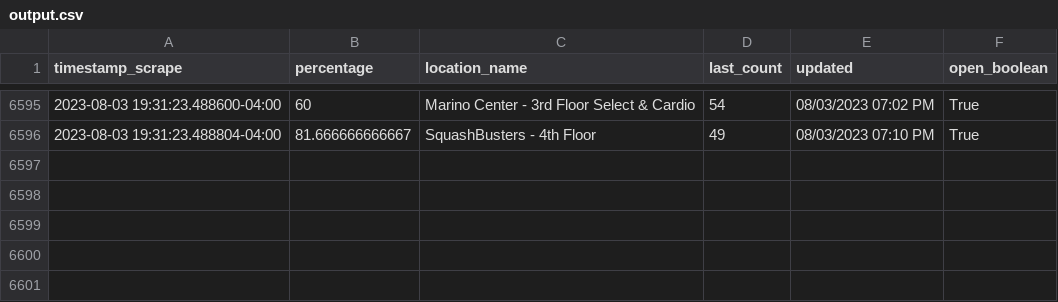
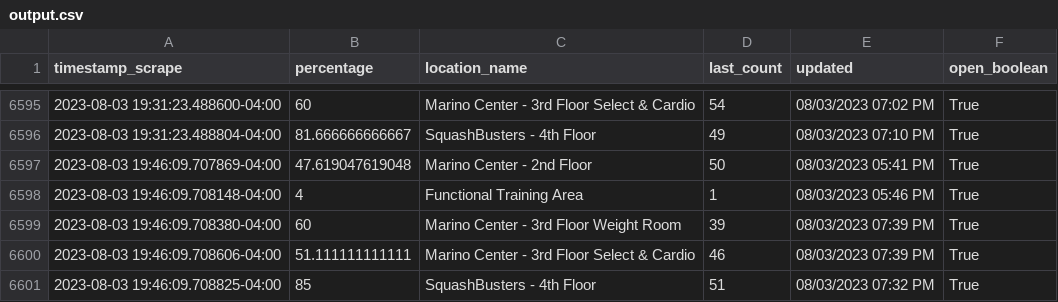
Before and after one commit to TheChesireCat/recTrack, a CSV file: output.csv, drawn as a sheet; only a part is shown, gaps mark what is left out.

```diff
--- a/output.csv
+++ b/output.csv
@@ -6596 +6596,6 @@ timestamp_scrape,percentage,location_name,last_count,updated,open_boolean
 2023-08-03 19:31:23.488804-04:00,81.666666666667,SquashBusters - 4th Floor,49,08/03/2023 07:10 PM,True
+2023-08-03 19:46:09.707869-04:00,47.619047619048,Marino Center - 2nd Floor,50,08/03/2023 05:41 PM,True
+2023-08-03 19:46:09.708148-04:00,4,Functional Training Area,1,08/03/2023 05:46 PM,True
+2023-08-03 19:46:09.708380-04:00,60,Marino Center - 3rd Floor Weight Room,39,08/03/2023 07:39 PM,True
+2023-08-03 19:46:09.708606-04:00,51.111111111111,Marino Center - 3rd Floor Select & Cardio,46,08/03/2023 07:39 PM,True
+2023-08-03 19:46:09.708825-04:00,85,SquashBusters - 4th Floor,51,08/03/2023 07:32 PM,True
```
